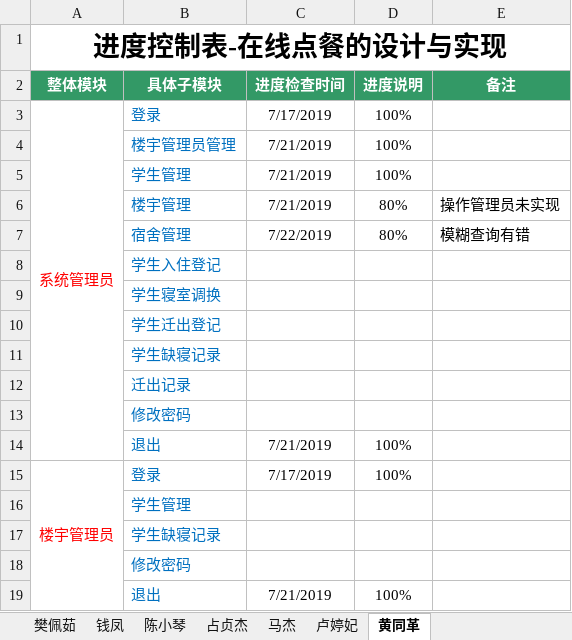
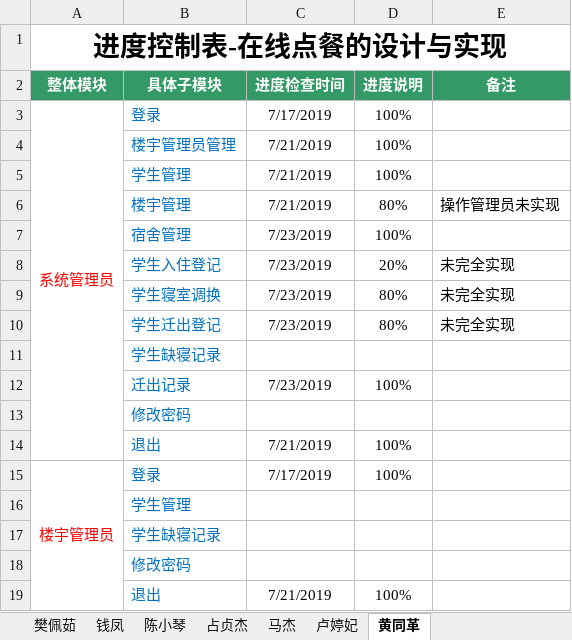
Before and after one commit to 2team4/SchoolMange4, an Excel workbook: 项目进度控制表--樊佩茹.xlsx, sheet 黄同革, drawn as a sheet; only a part is shown; values as stored, in another font and other column widths than the file's, no borders; removed rows and columns are numbered as before the commit, all else as after; the diff names each change by its address in the sheet, - before the commit and + after, or states it on an @@ line.

Commit message:
htg

```diff
--- a/项目进度控制表--樊佩茹.xlsx (sheet 黄同革)
+++ b/项目进度控制表--樊佩茹.xlsx (sheet 黄同革)
-row 7:  | 宿舍管理 | 7/22/2019 | 80% | 模糊查询有错
-row 8:  | 学生入住登记
-row 9:  | 学生寝室调换
-row 10:  | 学生迁出登记
+row 7:  | 宿舍管理 | 7/23/2019 | 100%
+row 8:  | 学生入住登记 | 7/23/2019 | 20% | 未完全实现
+row 9:  | 学生寝室调换 | 7/23/2019 | 80% | 未完全实现
+row 10:  | 学生迁出登记 | 7/23/2019 | 80% | 未完全实现
-row 12:  | 迁出记录
+row 12:  | 迁出记录 | 7/23/2019 | 100%
```
